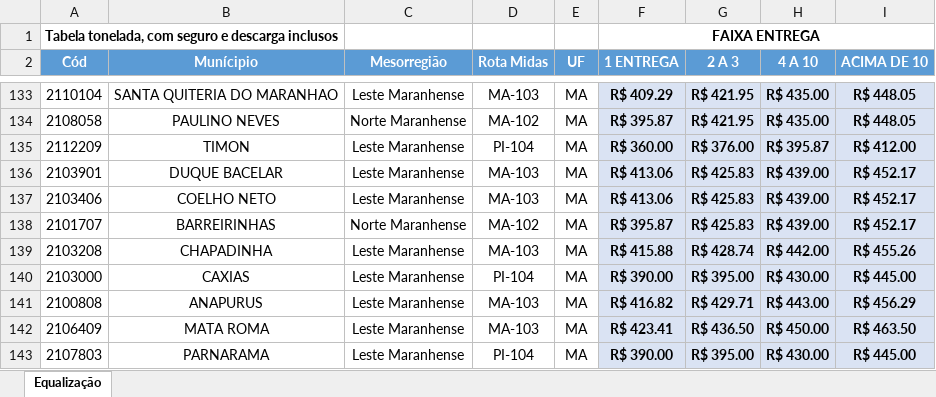
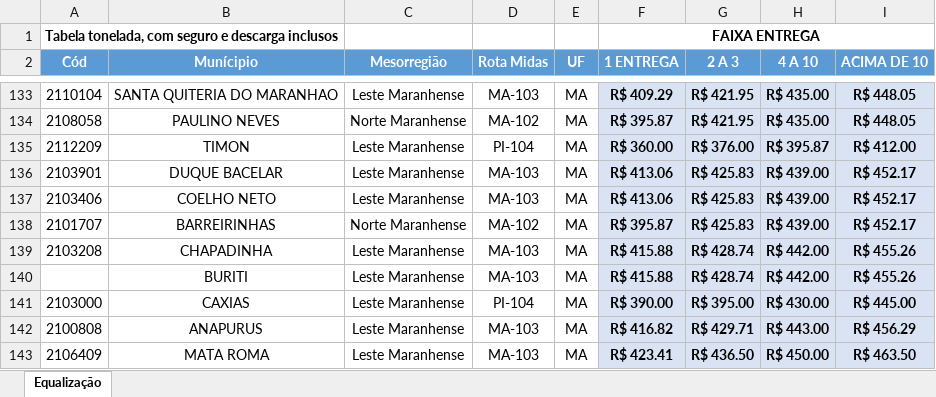
Before and after one commit to WillianDev99/midas-log, an Excel workbook: public/TABELA_EQUALIZACAO.xlsx, sheet Equalização, drawn as a sheet; only a part is shown, gaps mark what is left out; the shorter side is filled out with more unchanged rows; values as stored, in another font and other column widths than the file's, no borders; the diff names each change by its address in the sheet, - before the commit and + after, or states it on an @@ line.

Commit message:
chore: atualiza planilha TABELA_EQUALIZACAO.xlsx

```diff
--- a/public/TABELA_EQUALIZACAO.xlsx (sheet Equalização)
+++ b/public/TABELA_EQUALIZACAO.xlsx (sheet Equalização)
+row 140:  | BURITI | Leste Maranhense | MA-103 | MA | R$ 415.88 | R$ 428.74 | R$ 442.00 | R$ 455.26
```
